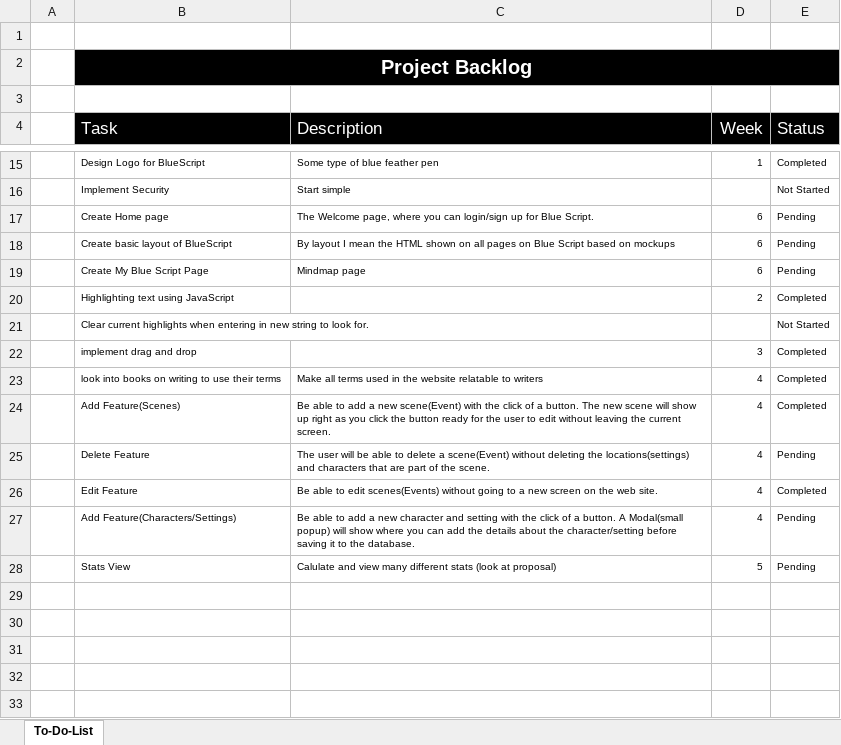
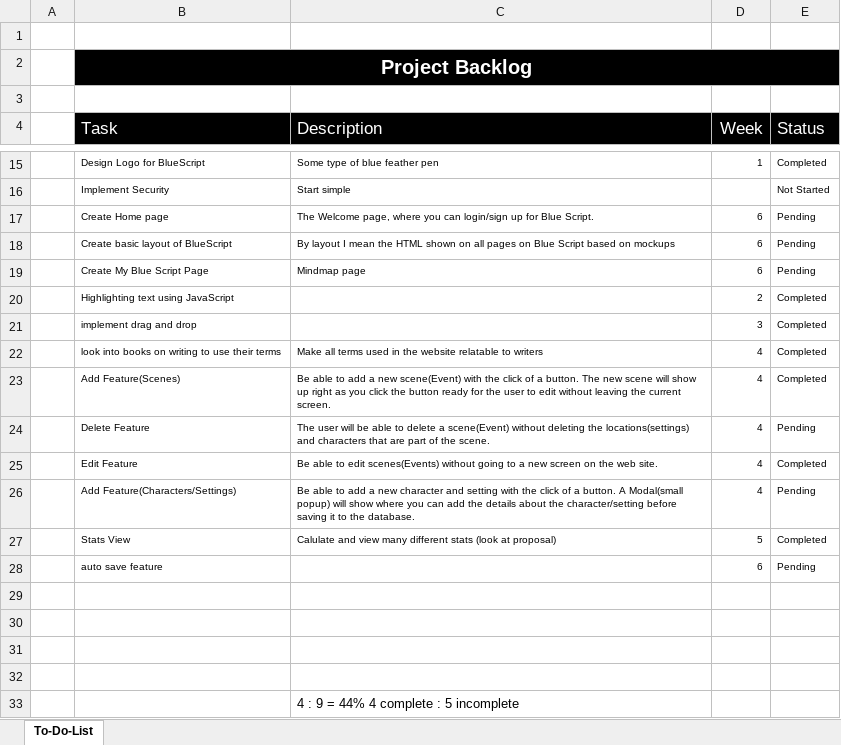
Before and after one commit to kmabey/BlueScriptCapstone, an Excel workbook: DOCUMENTATION/ProjectBacklog.xlsx, sheet To-Do-List, drawn as a sheet; only a part is shown, gaps mark what is left out; values as stored, in another font and other column widths than the file's, no borders; conditional formats and table styles not drawn; removed rows and columns are numbered as before the commit, all else as after; the diff names each change by its address in the sheet, - before the commit and + after, or states it on an @@ line.

```diff
--- a/DOCUMENTATION/ProjectBacklog.xlsx (sheet To-Do-List)
+++ b/DOCUMENTATION/ProjectBacklog.xlsx (sheet To-Do-List)
-row 21:  | Clear current highlights when entering in new string to look for. |  |  | Not Started
-E27 (Status): Pending
+E27 (Status): Completed
+row 28:  | auto save feature |  | 6 | Pending
+row 29: (empty)
+row 30: (empty)
+row 31: (empty)
+row 32: (empty)
+row 33:  |  | 4 : 9 = 44% 4 complete : 5 incomplete
```
Also changed, not shown: 6 other files.
